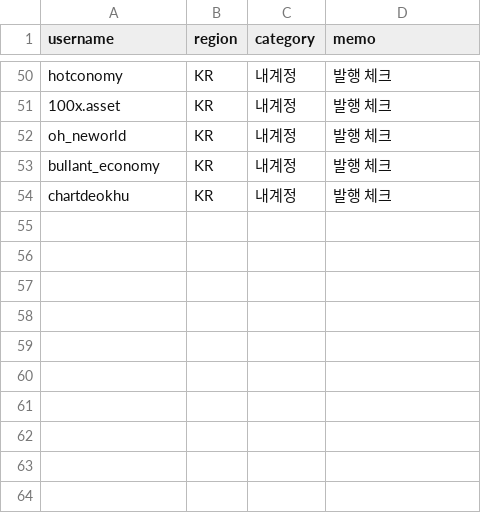
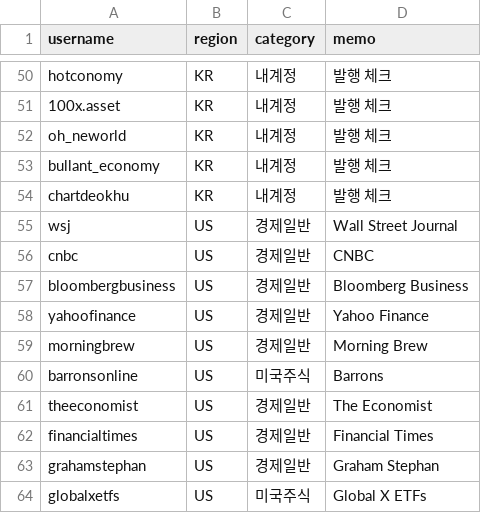
Before and after one commit to vhffkfk-max/content-lab, a CSV file: accounts.csv, drawn as a sheet; only a part is shown, gaps mark what is left out; the diff names each change by its address in the sheet, - before the commit and + after, or states it on an @@ line.

```diff
--- a/accounts.csv
+++ b/accounts.csv
+row 55: wsj | US | 경제일반 | Wall Street Journal
+row 56: cnbc | US | 경제일반 | CNBC
+row 57: bloombergbusiness | US | 경제일반 | Bloomberg Business
+row 58: yahoofinance | US | 경제일반 | Yahoo Finance
+row 59: morningbrew | US | 경제일반 | Morning Brew
+row 60: barronsonline | US | 미국주식 | Barrons
+row 61: theeconomist | US | 경제일반 | The Economist
+row 62: financialtimes | US | 경제일반 | Financial Times
+row 63: grahamstephan | US | 경제일반 | Graham Stephan
+row 64: globalxetfs | US | 미국주식 | Global X ETFs
```
Also changed, not shown: 2 other files.
